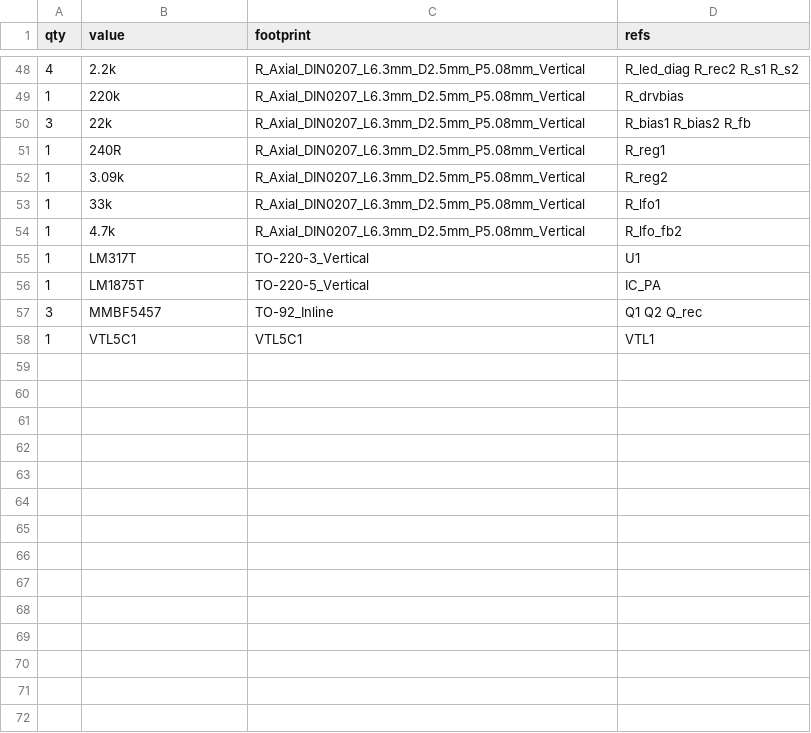
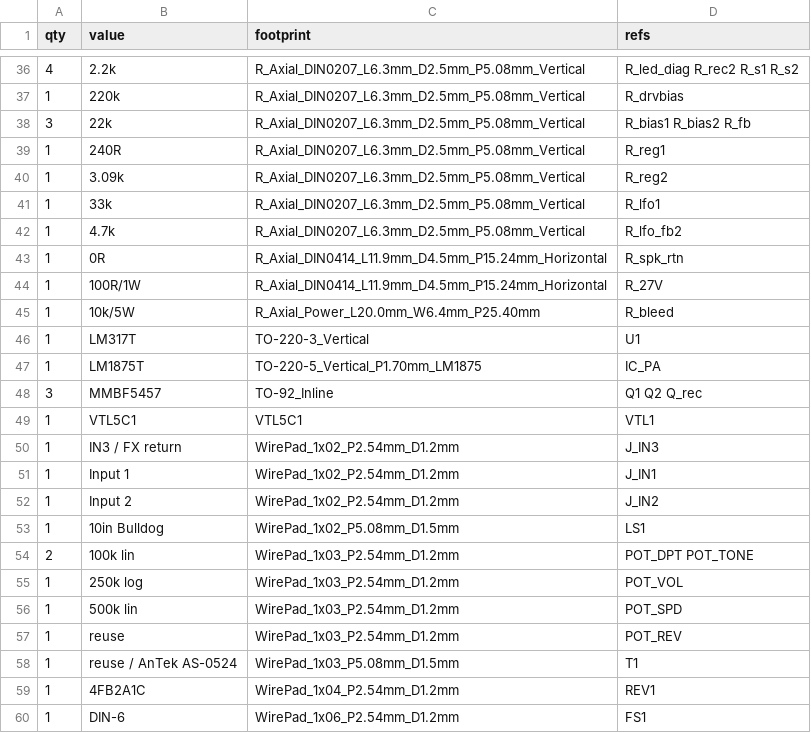
Before and after one commit to jcfurey/cambridge_reverb, a CSV file: bom/bom-grouped.csv, drawn as a sheet; only a part is shown, gaps mark what is left out; the diff covers the shown part only.

```diff
--- a/bom/bom-grouped.csv
+++ b/bom/bom-grouped.csv
@@ -54,5 +42,19 @@ qty,value,footprint,refs
 1,4.7k,R_Axial_DIN0207_L6.3mm_D2.5mm_P5.08mm_Vertical,R_lfo_fb2
+1,0R,R_Axial_DIN0414_L11.9mm_D4.5mm_P15.24mm_Horizontal,R_spk_rtn
+1,100R/1W,R_Axial_DIN0414_L11.9mm_D4.5mm_P15.24mm_Horizontal,R_27V
+1,10k/5W,R_Axial_Power_L20.0mm_W6.4mm_P25.40mm,R_bleed
 1,LM317T,TO-220-3_Vertical,U1
-1,LM1875T,TO-220-5_Vertical,IC_PA
+1,LM1875T,TO-220-5_Vertical_P1.70mm_LM1875,IC_PA
 3,MMBF5457,TO-92_Inline,Q1 Q2 Q_rec
 1,VTL5C1,VTL5C1,VTL1
+1,IN3 / FX return,WirePad_1x02_P2.54mm_D1.2mm,J_IN3
+1,Input 1,WirePad_1x02_P2.54mm_D1.2mm,J_IN1
+1,Input 2,WirePad_1x02_P2.54mm_D1.2mm,J_IN2
+1,10in Bulldog,WirePad_1x02_P5.08mm_D1.5mm,LS1
+2,100k lin,WirePad_1x03_P2.54mm_D1.2mm,POT_DPT POT_TONE
+1,250k log,WirePad_1x03_P2.54mm_D1.2mm,POT_VOL
+1,500k lin,WirePad_1x03_P2.54mm_D1.2mm,POT_SPD
+1,reuse,WirePad_1x03_P2.54mm_D1.2mm,POT_REV
+1,reuse / AnTek AS-0524,WirePad_1x03_P5.08mm_D1.5mm,T1
+1,4FB2A1C,WirePad_1x04_P2.54mm_D1.2mm,REV1
+1,DIN-6,WirePad_1x06_P2.54mm_D1.2mm,FS1
```
Also changed, not shown: 4 added rows, 16 removed rows and 14 edited cells elsewhere in this file, bom/bom.csv, 37 other files.
